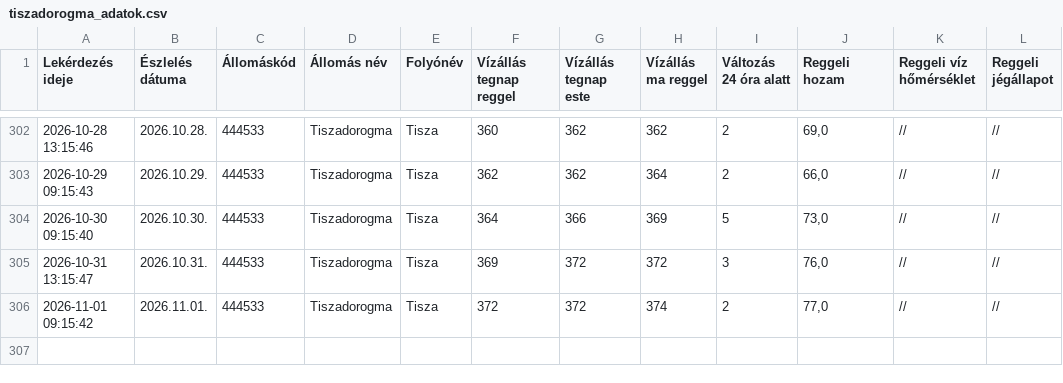
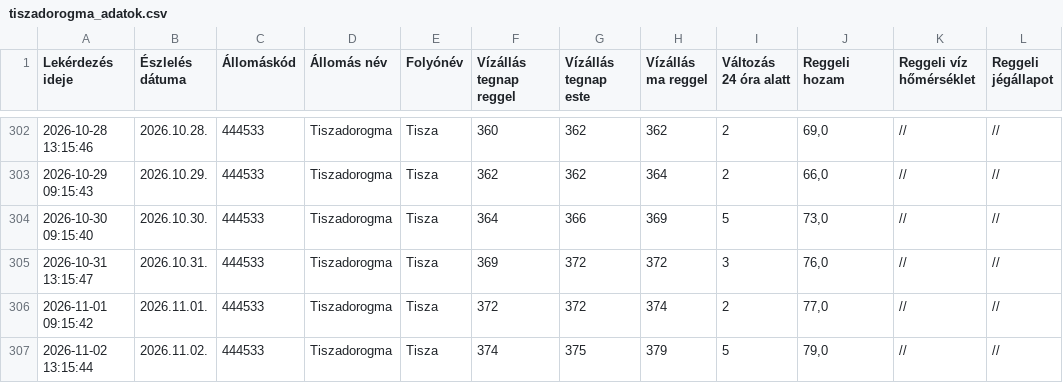
Before and after one commit to vsomosi/tisza_scraper, a CSV file: tiszadorogma_adatok.csv, drawn as a sheet; only a part is shown, gaps mark what is left out.

```diff
--- a/tiszadorogma_adatok.csv
+++ b/tiszadorogma_adatok.csv
@@ -306 +306,2 @@ Lekérdezés ideje;Észlelés dátuma;Állomáskód;Állomás név;Folyónév;V
 2026-11-01 09:15:42;2026.11.01.;444533;Tiszadorogma;Tisza;372;372;374;2;77,0;//;//
+2026-11-02 13:15:44;2026.11.02.;444533;Tiszadorogma;Tisza;374;375;379;5;79,0;//;//
```
